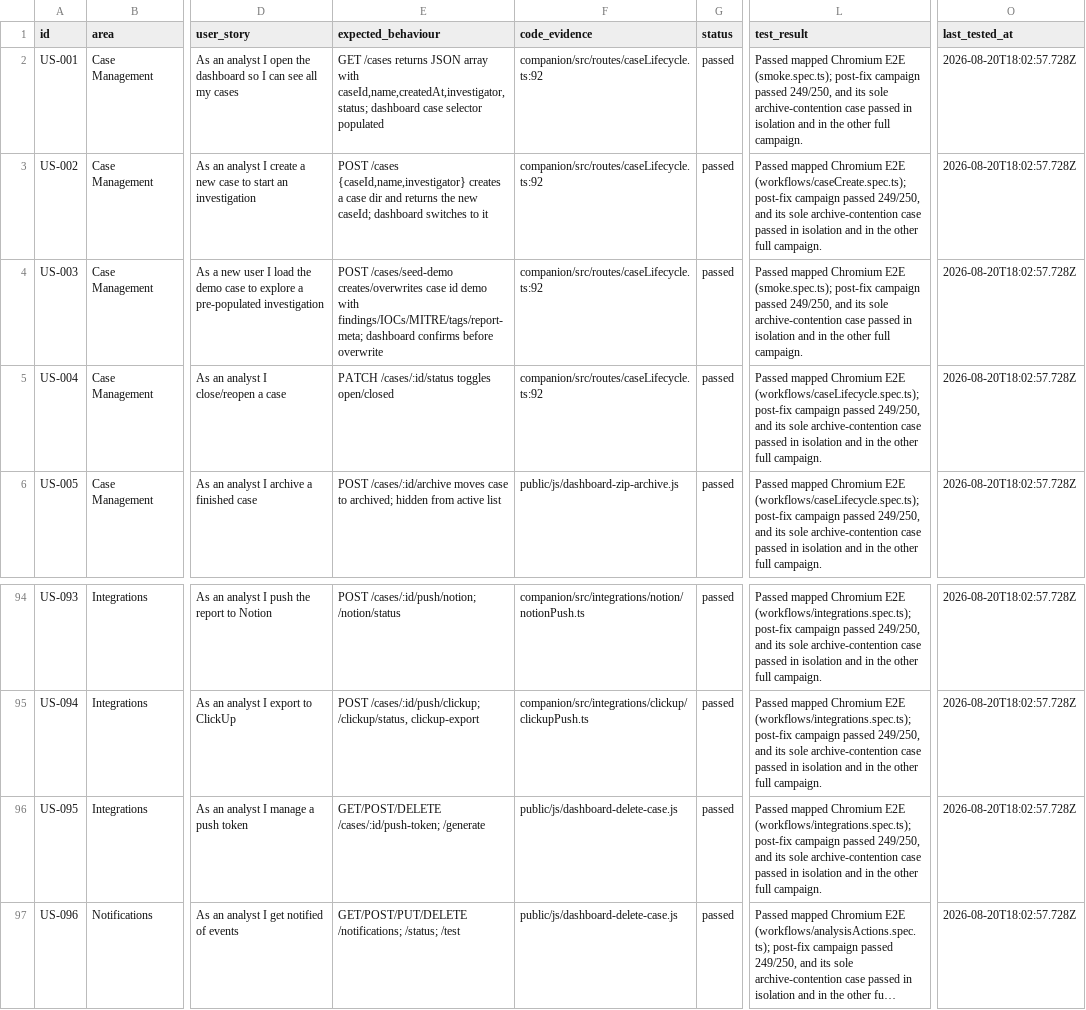
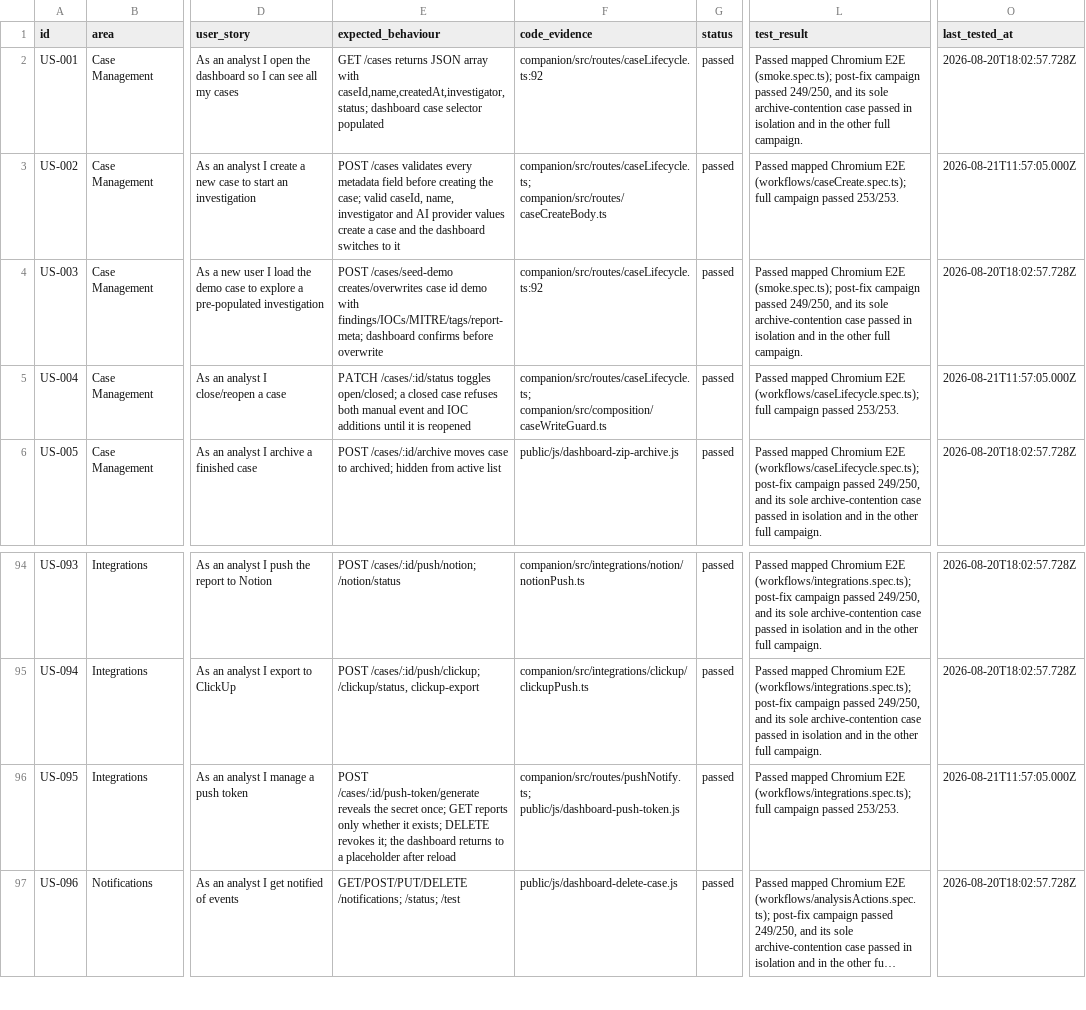
Before and after one commit to hasamba/DFIR-Companion, a CSV file: feature-user-stories.csv, drawn as a sheet; only a part is shown, gaps mark what is left out; long unchanged cells end in …; the diff names each change by its address in the sheet, - before the commit and + after, or states it on an @@ line.

Commit message:
test(e2e): cover post-update feature gaps

```diff
--- a/feature-user-stories.csv
+++ b/feature-user-stories.csv
-E3 (expected_behaviour): POST /cases {caseId,name,investigator} creates a case dir and returns the new caseId; dashboard switches…
+E3 (expected_behaviour): POST /cases validates every metadata field before creating the case; valid caseId, name, investigator and AI provider values create a case and the dashboard switches…
-F3 (code_evidence): companion/src/routes/caseLifecycle.ts:92
+F3 (code_evidence): companion/src/routes/caseLifecycle.ts; companion/src/routes/caseCreateBody.ts
-L3 (test_result): …E2E (workflows/caseCreate.spec.ts); post-fix campaign passed 249/250, and its sole archive-contention case passed in isolation and in the other full campaign.
+L3 (test_result): …E2E (workflows/caseCreate.spec.ts); full campaign passed 253/253.
-O3 (last_tested_at): 2026-08-20T18:02:57.728Z
+O3 (last_tested_at): 2026-08-21T11:57:05.000Z
-E5 (expected_behaviour): …/cases/:id/status toggles open/closed
+E5 (expected_behaviour): …/cases/:id/status toggles open/closed; a closed case refuses both manual event and IOC additions until it is reopened
-F5 (code_evidence): companion/src/routes/caseLifecycle.ts:92
+F5 (code_evidence): companion/src/routes/caseLifecycle.ts; companion/src/composition/caseWriteGuard.ts
-L5 (test_result): …E2E (workflows/caseLifecycle.spec.ts); post-fix campaign passed 249/250, and its sole archive-contention case passed in isolation and in the other full campaign.
+L5 (test_result): …E2E (workflows/caseLifecycle.spec.ts); full campaign passed 253/253.
-O5 (last_tested_at): 2026-08-20T18:02:57.728Z
+O5 (last_tested_at): 2026-08-21T11:57:05.000Z
-E96 (expected_behaviour): GET/POST/DELETE /cases/:id/push-token; /generate
+E96 (expected_behaviour): POST /cases/:id/push-token/generate reveals the secret once; GET reports only whether it exists; DELETE revokes it; the dashboard returns to a placeholder after reload
-F96 (code_evidence): public/js/dashboard-delete-case.js
+F96 (code_evidence): companion/src/routes/pushNotify.ts; public/js/dashboard-push-token.js
-L96 (test_result): …E2E (workflows/integrations.spec.ts); post-fix campaign passed 249/250, and its sole archive-contention case passed in isolation and in the other full campaign.
+L96 (test_result): …E2E (workflows/integrations.spec.ts); full campaign passed 253/253.
-O96 (last_tested_at): 2026-08-20T18:02:57.728Z
+O96 (last_tested_at): 2026-08-21T11:57:05.000Z
```
Also changed, not shown: 6 other files.
